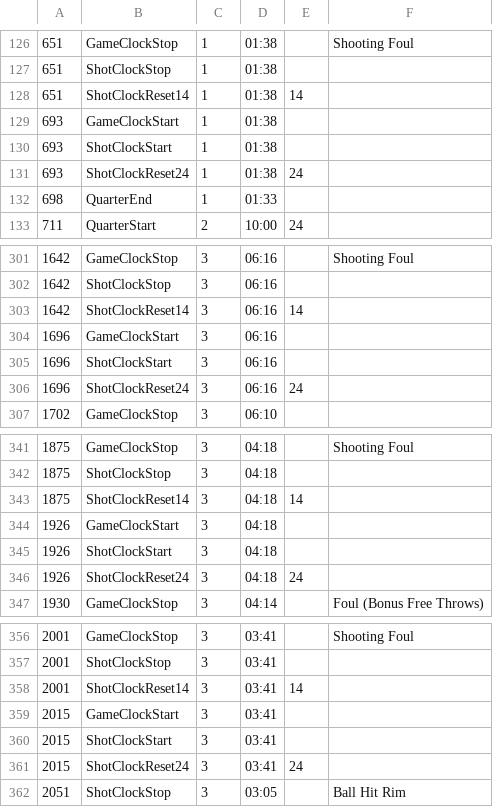
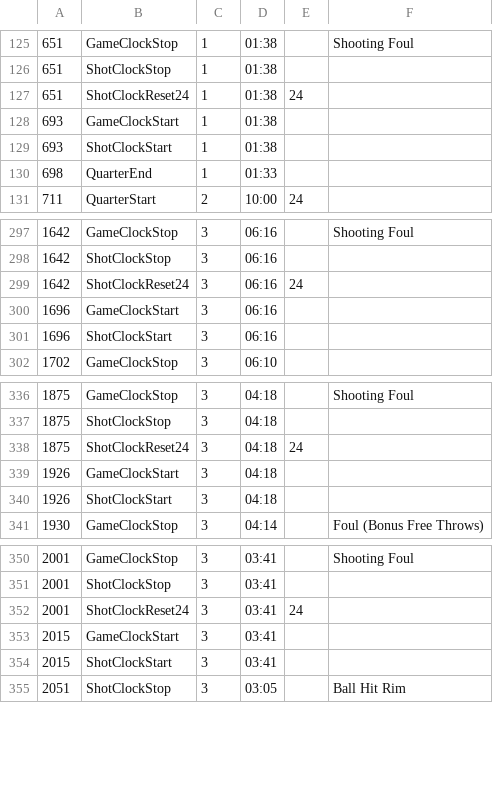
Before and after one commit to derekwaters/shotclockpagetest, a CSV file: public/timings.csv, drawn as a sheet; only a part is shown, gaps mark what is left out; removed rows and columns are numbered as before the commit, all else as after; the diff covers the shown part only; the diff names each change by its address in the sheet, - before the commit and + after, or states it on an @@ line.

```diff
--- a/public/timings.csv
+++ b/public/timings.csv
-B127: ShotClockReset14
+B127: ShotClockReset24
-E127: 14
+E127: 24
-row 131: 693 | ShotClockReset24 | 1 | 01:38 | 24
-B299: ShotClockReset14
+B299: ShotClockReset24
-E299: 14
+E299: 24
-row 306: 1696 | ShotClockReset24 | 3 | 06:16 | 24
-B338: ShotClockReset14
+B338: ShotClockReset24
-E338: 14
+E338: 24
-row 346: 1926 | ShotClockReset24 | 3 | 04:18 | 24
-B352: ShotClockReset14
+B352: ShotClockReset24
-E352: 14
+E352: 24
-row 361: 2015 | ShotClockReset24 | 3 | 03:41 | 24
```
Also changed, not shown: 8 removed rows and 23 edited cells elsewhere in this file, 6 other files.
